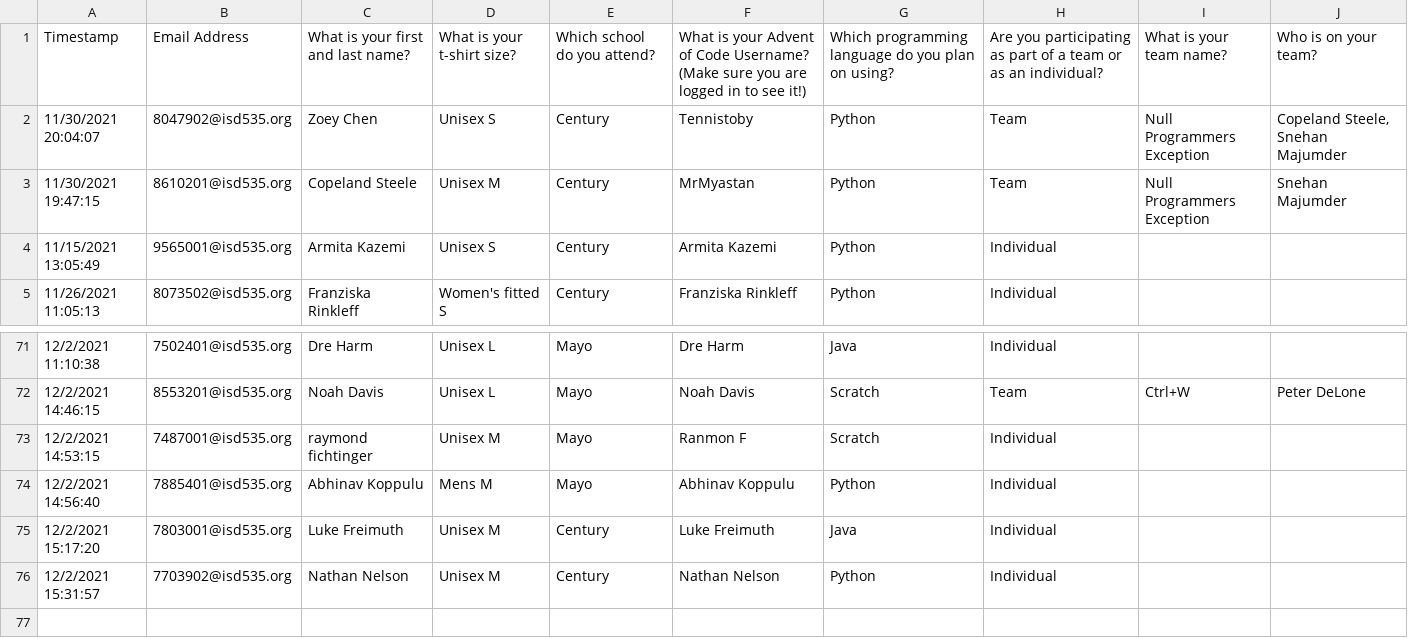
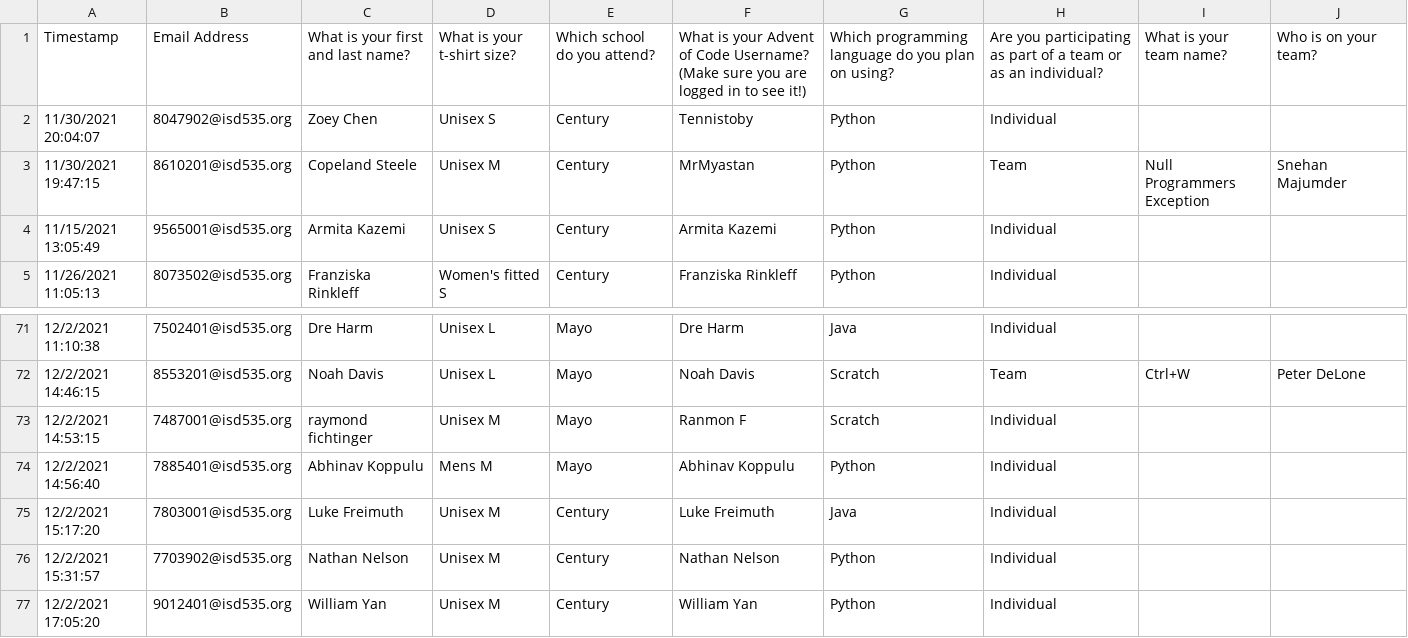
Before and after one commit to jobartucz/AOCbot, a CSV file: users.csv, drawn as a sheet; only a part is shown, gaps mark what is left out.

Commit message:
Merge branch 'main' of https://github.com/jobartucz/AOCbot into main

```diff
--- a/users.csv
+++ b/users.csv
@@ -1,3 +1,3 @@
 Timestamp,Email Address,What is your first and last name?,What is your t-shirt size?,Which school do you attend?,What is your Advent of Code Username? (Make sure you are logged in to see it!),Which programming language do you plan on using?,Are you participating as part of a team or as an individual?,What is your team name?,Who is on your team?
-11/30/2021 20:04:07,8047902@isd535.org,Zoey Chen,Unisex S,Century,Tennistoby,Python,Team,Null Programmers Exception,"Copeland Steele, Snehan Majumder"
+11/30/2021 20:04:07,8047902@isd535.org,Zoey Chen,Unisex S,Century,Tennistoby,Python,Individual,,
 11/30/2021 19:47:15,8610201@isd535.org,Copeland Steele,Unisex M,Century,MrMyastan,Python,Team,Null Programmers Exception,Snehan Majumder
@@ -76 +76,2 @@ Timestamp,Email Address,What is your first and last name?,What is your t-shirt s
 12/2/2021 15:31:57,7703902@isd535.org,Nathan Nelson,Unisex M,Century,Nathan Nelson,Python,Individual,,
+12/2/2021 17:05:20,9012401@isd535.org,William Yan,Unisex M,Century,William Yan,Python,Individual,,
```
